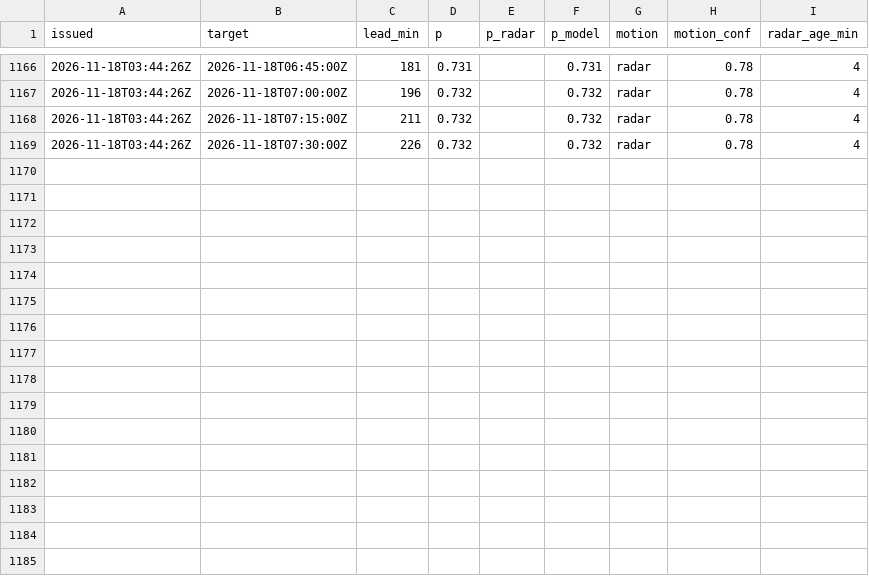
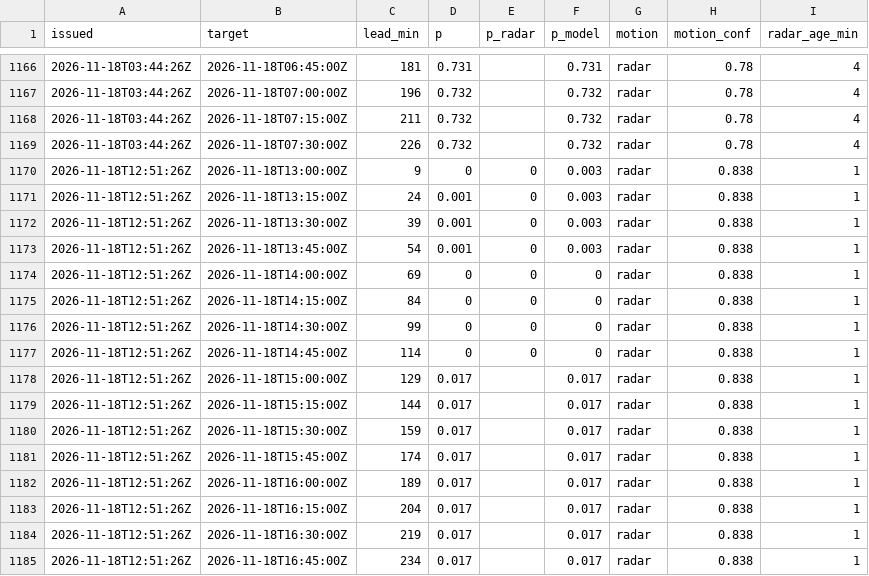
Before and after one commit to shelbyplayro/weatheringwithchayen, a CSV file: forecasts.csv, drawn as a sheet; only a part is shown, gaps mark what is left out; the diff names each change by its address in the sheet, - before the commit and + after, or states it on an @@ line.

```diff
--- a/forecasts.csv
+++ b/forecasts.csv
+row 1170: 2026-11-18T12:51:26Z | 2026-11-18T13:00:00Z | 9 | 0 | 0 | 0.003 | radar | 0.838 | 1
+row 1171: 2026-11-18T12:51:26Z | 2026-11-18T13:15:00Z | 24 | 0.001 | 0 | 0.003 | radar | 0.838 | 1
+row 1172: 2026-11-18T12:51:26Z | 2026-11-18T13:30:00Z | 39 | 0.001 | 0 | 0.003 | radar | 0.838 | 1
+row 1173: 2026-11-18T12:51:26Z | 2026-11-18T13:45:00Z | 54 | 0.001 | 0 | 0.003 | radar | 0.838 | 1
+row 1174: 2026-11-18T12:51:26Z | 2026-11-18T14:00:00Z | 69 | 0 | 0 | 0 | radar | 0.838 | 1
+row 1175: 2026-11-18T12:51:26Z | 2026-11-18T14:15:00Z | 84 | 0 | 0 | 0 | radar | 0.838 | 1
+row 1176: 2026-11-18T12:51:26Z | 2026-11-18T14:30:00Z | 99 | 0 | 0 | 0 | radar | 0.838 | 1
+row 1177: 2026-11-18T12:51:26Z | 2026-11-18T14:45:00Z | 114 | 0 | 0 | 0 | radar | 0.838 | 1
+row 1178: 2026-11-18T12:51:26Z | 2026-11-18T15:00:00Z | 129 | 0.017 |  | 0.017 | radar | 0.838 | 1
+row 1179: 2026-11-18T12:51:26Z | 2026-11-18T15:15:00Z | 144 | 0.017 |  | 0.017 | radar | 0.838 | 1
+row 1180: 2026-11-18T12:51:26Z | 2026-11-18T15:30:00Z | 159 | 0.017 |  | 0.017 | radar | 0.838 | 1
+row 1181: 2026-11-18T12:51:26Z | 2026-11-18T15:45:00Z | 174 | 0.017 |  | 0.017 | radar | 0.838 | 1
+row 1182: 2026-11-18T12:51:26Z | 2026-11-18T16:00:00Z | 189 | 0.017 |  | 0.017 | radar | 0.838 | 1
+row 1183: 2026-11-18T12:51:26Z | 2026-11-18T16:15:00Z | 204 | 0.017 |  | 0.017 | radar | 0.838 | 1
+row 1184: 2026-11-18T12:51:26Z | 2026-11-18T16:30:00Z | 219 | 0.017 |  | 0.017 | radar | 0.838 | 1
+row 1185: 2026-11-18T12:51:26Z | 2026-11-18T16:45:00Z | 234 | 0.017 |  | 0.017 | radar | 0.838 | 1
```
Also changed, not shown: observed.csv, popup.csv, 3 other files.
